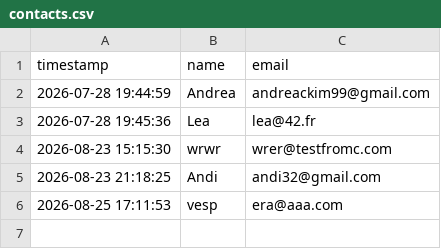
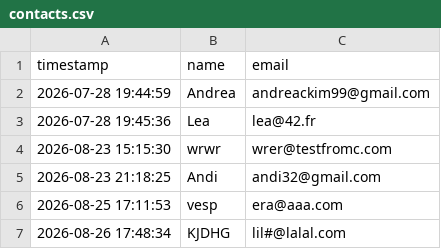
Before and after one commit to lazawiss/Webserv, a CSV file: data/database/contacts.csv, drawn as a sheet; the diff names each change by its address in the sheet, - before the commit and + after, or states it on an @@ line.

```diff
--- a/data/database/contacts.csv
+++ b/data/database/contacts.csv
+row 7: 2026-08-26 17:48:34 | KJDHG | lil#@lalal.com
```
Also changed, not shown: 5 other files.
